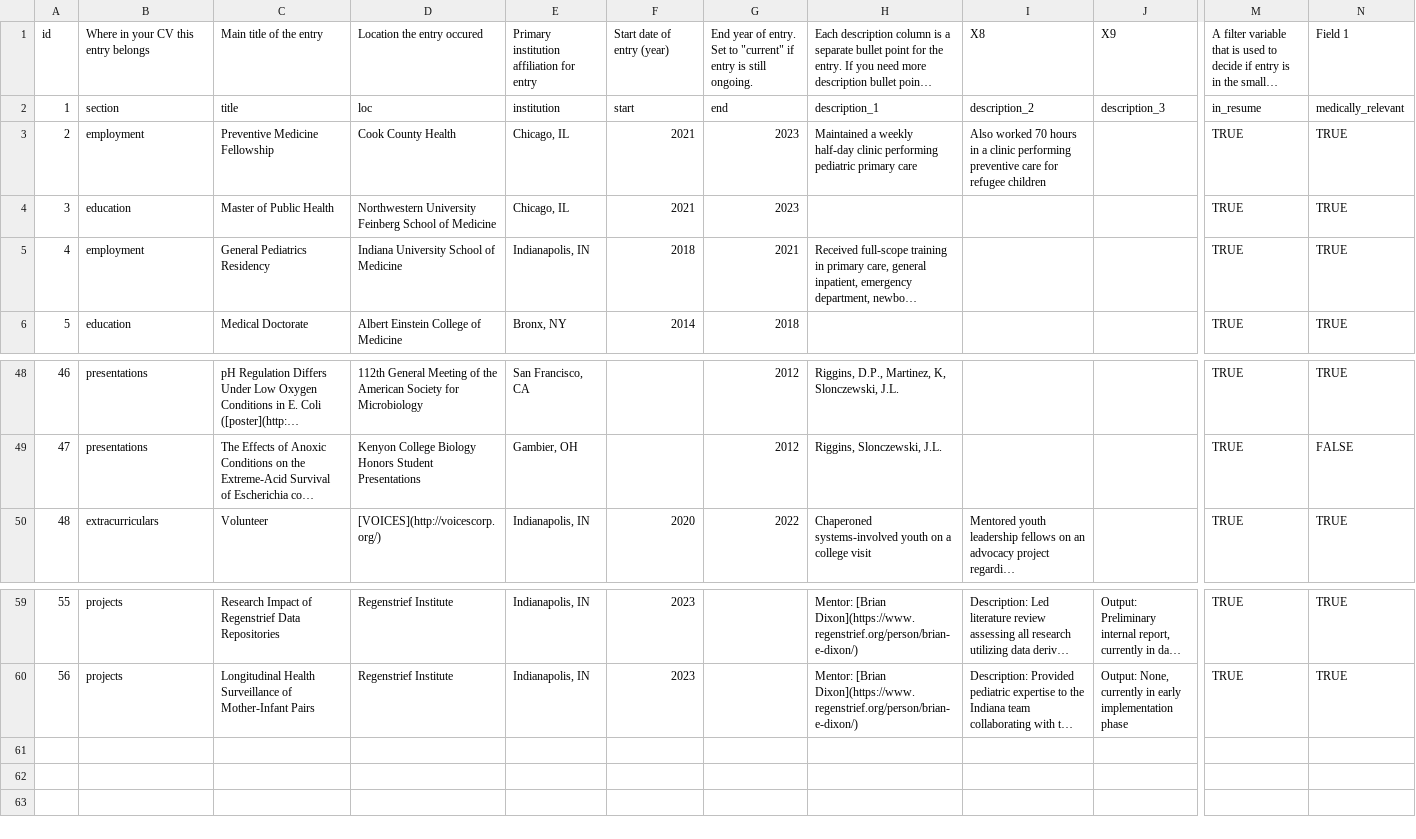
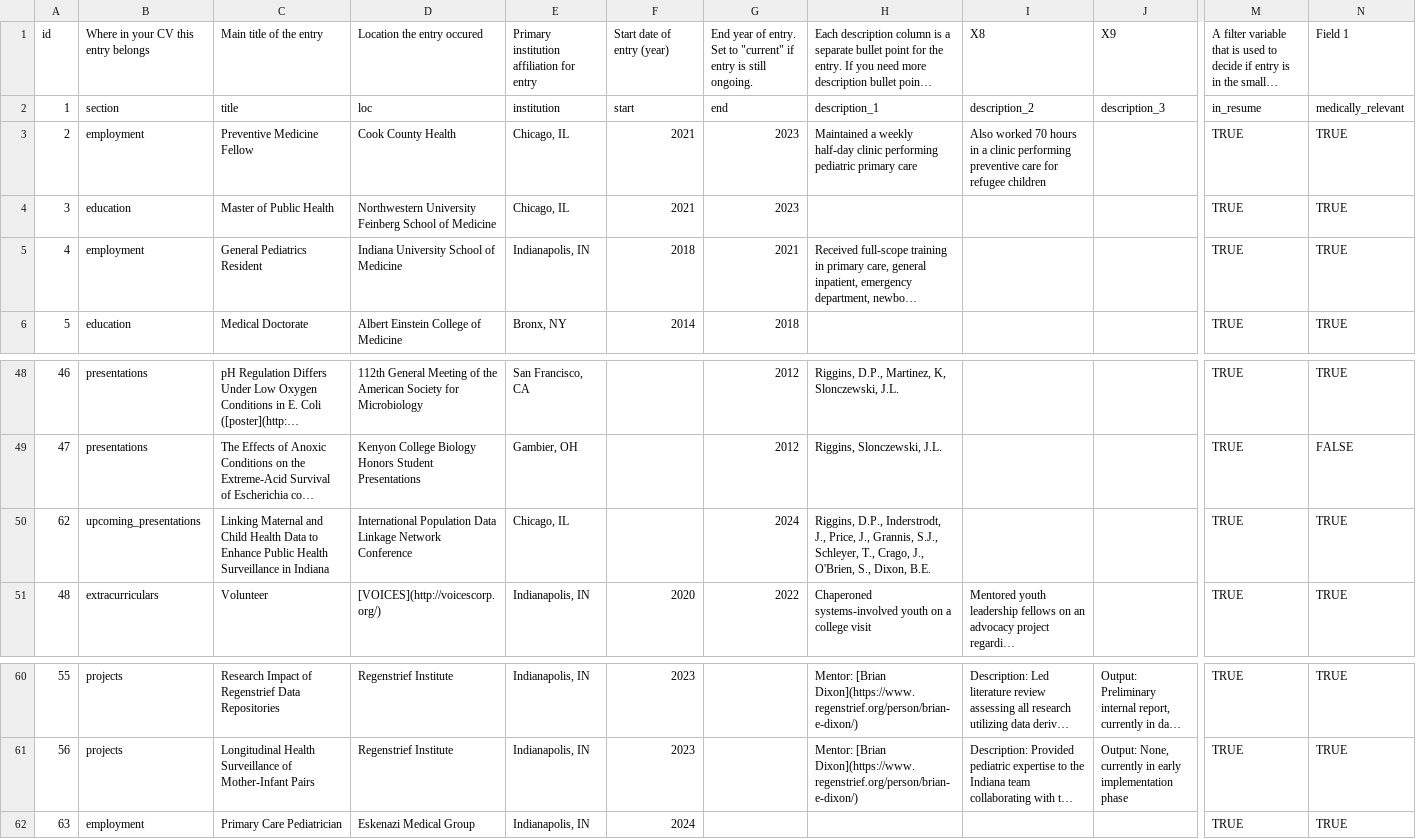
Before and after one commit to andtheWings/adapted-datadrivencv, a CSV file: data/entries.csv, drawn as a sheet; only a part is shown, gaps mark what is left out; long unchanged cells end in …; rows hold the shown columns only; the diff names each change by its address in the sheet, - before the commit and + after, or states it on an @@ line.

```diff
--- a/data/entries.csv
+++ b/data/entries.csv
-C3: Preventive Medicine Fellowship
+C3: Preventive Medicine Fellow
-C5: General Pediatrics Residency
+C5: General Pediatrics Resident
+row 50: 62 | upcoming_presentations | Linking Maternal and Child Health Data to Enhance Public Health Surveillance in Indiana | International Population Data Linkage Network Conference | Chicago, IL |  | 2024 | Riggins, D.P., Inderstrodt, J., Price, J., Grannis, S.J., Schleyer, T., Crago, J., O'Brien, S., Dixon, B.E. |  |  | TRUE | TRUE
+row 62: 63 | employment | Primary Care Pediatrician | Eskenazi Medical Group | Indianapolis, IN | 2024 |  |  |  |  | TRUE | TRUE
```
Also changed, not shown: 3 other files.
